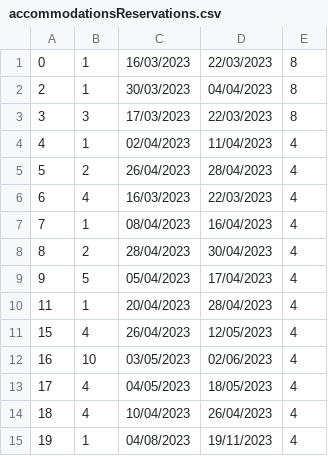
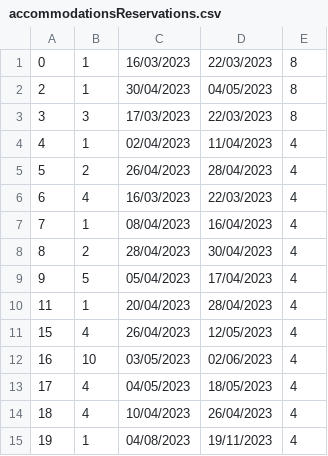
Before and after one commit to BrziGolub/booking, a CSV file: Booking/Booking/Resources/Data/accommodationsReservations.csv, drawn as a sheet.

```diff
--- a/Booking/Booking/Resources/Data/accommodationsReservations.csv
+++ b/Booking/Booking/Resources/Data/accommodationsReservations.csv
@@ -1,3 +1,3 @@
 0|1|16/03/2023|22/03/2023|8
-2|1|30/03/2023|04/04/2023|8
+2|1|30/04/2023|04/05/2023|8
 3|3|17/03/2023|22/03/2023|8
```
Also changed, not shown: Booking/Booking/Resources/Data/notifications.csv, 8 other files.
